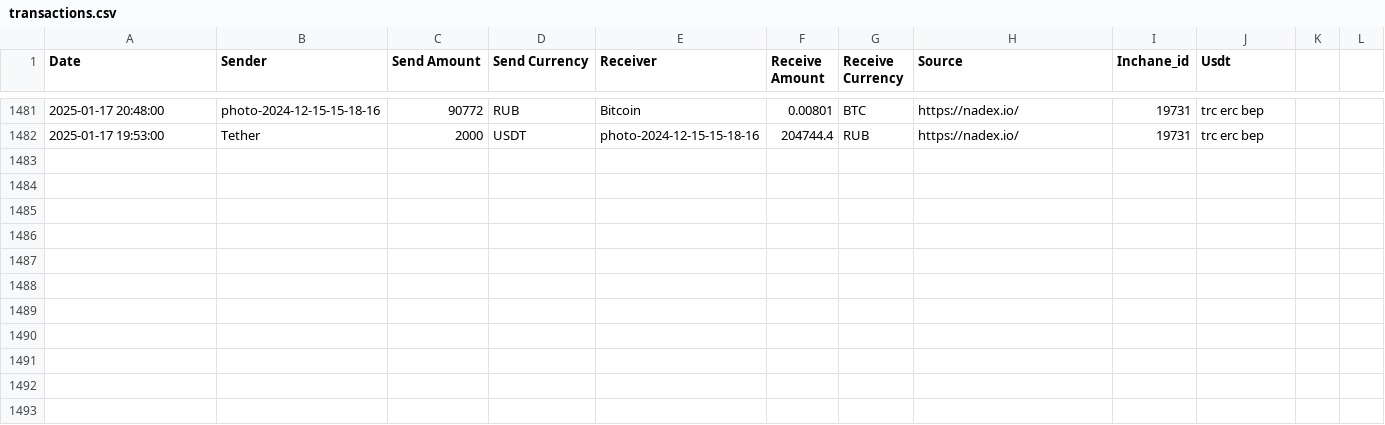
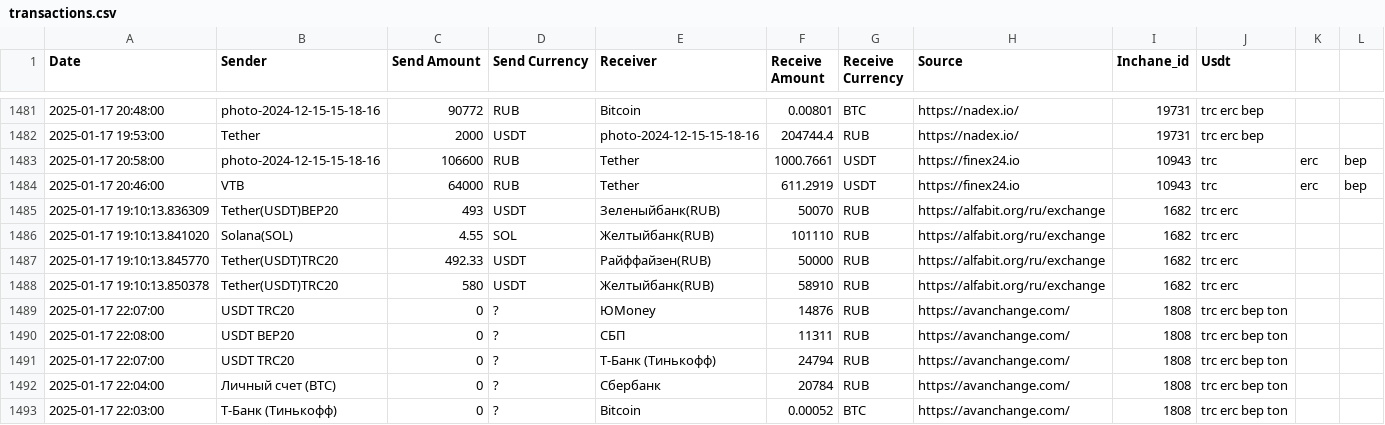
Before and after one commit to rusalyow/oth, a CSV file: transactions.csv, drawn as a sheet; only a part is shown, gaps mark what is left out; the diff names each change by its address in the sheet, - before the commit and + after, or states it on an @@ line.

Commit message:
автокомит

```diff
--- a/transactions.csv
+++ b/transactions.csv
+row 1483: 2025-01-17 20:58:00 | photo-2024-12-15-15-18-16 | 106600 | RUB | Tether | 1000.7661 | USDT | https://finex24.io | 10943 | trc | erc | bep
+row 1484: 2025-01-17 20:46:00 | VTB | 64000 | RUB | Tether | 611.2919 | USDT | https://finex24.io | 10943 | trc | erc | bep
+row 1485: 2025-01-17 19:10:13.836309 | Tether(USDT)BEP20 | 493 | USDT | Зеленыйбанк(RUB) | 50070 | RUB | https://alfabit.org/ru/exchange | 1682 | trc erc
+row 1486: 2025-01-17 19:10:13.841020 | Solana(SOL) | 4.55 | SOL | Желтыйбанк(RUB) | 101110 | RUB | https://alfabit.org/ru/exchange | 1682 | trc erc
+row 1487: 2025-01-17 19:10:13.845770 | Tether(USDT)TRC20 | 492.33 | USDT | Райффайзен(RUB) | 50000 | RUB | https://alfabit.org/ru/exchange | 1682 | trc erc
+row 1488: 2025-01-17 19:10:13.850378 | Tether(USDT)TRC20 | 580 | USDT | Желтыйбанк(RUB) | 58910 | RUB | https://alfabit.org/ru/exchange | 1682 | trc erc
+row 1489: 2025-01-17 22:07:00 | USDT TRC20 | 0 | ? | ЮMoney | 14876 | RUB | https://avanchange.com/ | 1808 | trc erc bep ton
+row 1490: 2025-01-17 22:08:00 | USDT BEP20 | 0 | ? | СБП | 11311 | RUB | https://avanchange.com/ | 1808 | trc erc bep ton
+row 1491: 2025-01-17 22:07:00 | USDT TRC20 | 0 | ? | Т-Банк (Тинькофф) | 24794 | RUB | https://avanchange.com/ | 1808 | trc erc bep ton
+row 1492: 2025-01-17 22:04:00 | Личный счет (BTC) | 0 | ? | Сбербанк | 20784 | RUB | https://avanchange.com/ | 1808 | trc erc bep ton
+row 1493: 2025-01-17 22:03:00 | Т-Банк (Тинькофф) | 0 | ? | Bitcoin | 0.00052 | BTC | https://avanchange.com/ | 1808 | trc erc bep ton
```
